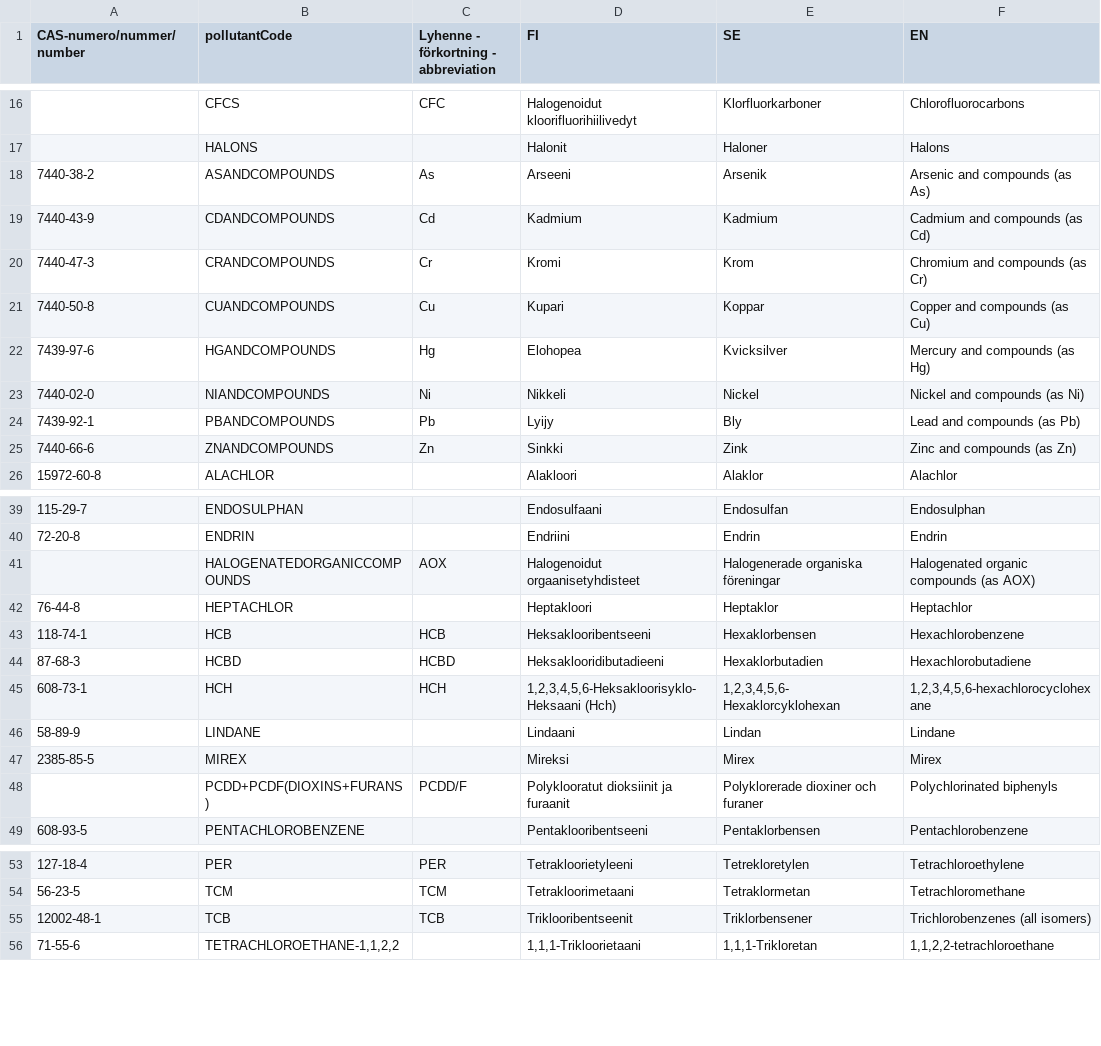
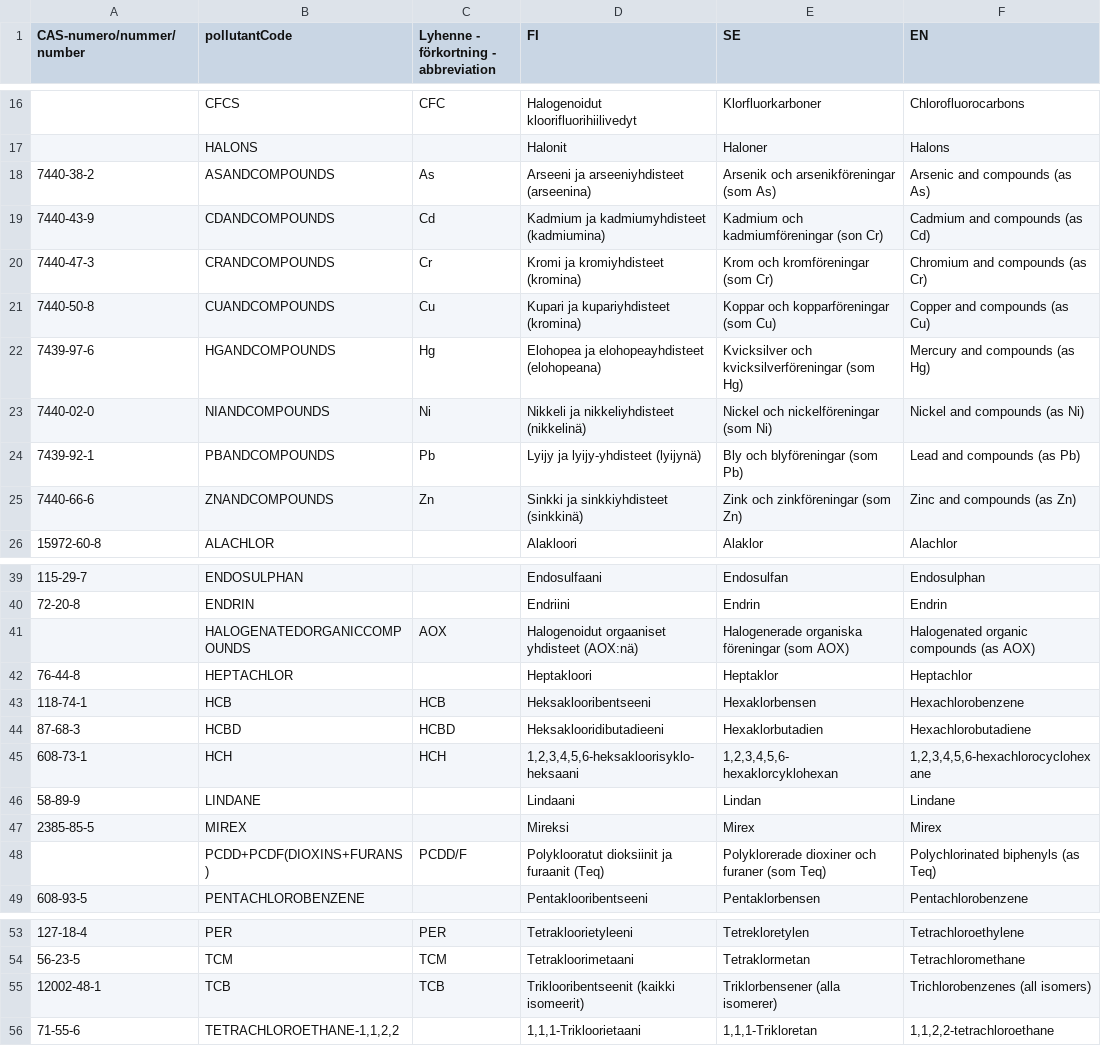
Before and after one commit to sykefi/PRTR, a CSV file: ui/translation_source/pollutant_codes.csv, drawn as a sheet; only a part is shown, gaps mark what is left out; the diff covers the shown part only.

```diff
--- a/ui/translation_source/pollutant_codes.csv
+++ b/ui/translation_source/pollutant_codes.csv
@@ -17,10 +17,10 @@
 ;HALONS;;Halonit;Haloner;Halons
-7440-38-2;ASANDCOMPOUNDS;As;Arseeni;Arsenik;Arsenic and compounds (as As)
-7440-43-9;CDANDCOMPOUNDS;Cd;Kadmium;Kadmium;Cadmium and compounds (as Cd)
-7440-47-3;CRANDCOMPOUNDS;Cr;Kromi;Krom;Chromium and compounds (as Cr)
-7440-50-8;CUANDCOMPOUNDS;Cu;Kupari;Koppar;Copper and compounds (as Cu)
-7439-97-6;HGANDCOMPOUNDS;Hg;Elohopea;Kvicksilver;Mercury and compounds (as Hg)
-7440-02-0;NIANDCOMPOUNDS;Ni;Nikkeli;Nickel;Nickel and compounds (as Ni)
-7439-92-1;PBANDCOMPOUNDS;Pb;Lyijy;Bly;Lead and compounds (as Pb)
-7440-66-6;ZNANDCOMPOUNDS;Zn;Sinkki;Zink;Zinc and compounds (as Zn)
+7440-38-2;ASANDCOMPOUNDS;As;Arseeni ja arseeniyhdisteet (arseenina);Arsenik och arsenikföreningar (som As);Arsenic and compounds (as As)
+7440-43-9;CDANDCOMPOUNDS;Cd;Kadmium ja kadmiumyhdisteet (kadmiumina);Kadmium och kadmiumföreningar (son Cr);Cadmium and compounds (as Cd)
+7440-47-3;CRANDCOMPOUNDS;Cr;Kromi ja kromiyhdisteet (kromina);Krom och kromföreningar (som Cr);Chromium and compounds (as Cr)
+7440-50-8;CUANDCOMPOUNDS;Cu;Kupari ja kupariyhdisteet (kromina);Koppar och kopparföreningar (som Cu);Copper and compounds (as Cu)
+7439-97-6;HGANDCOMPOUNDS;Hg;Elohopea ja elohopeayhdisteet (elohopeana);Kvicksilver och kvicksilverföreningar (som Hg);Mercury and compounds (as Hg)
+7440-02-0;NIANDCOMPOUNDS;Ni;Nikkeli ja nikkeliyhdisteet (nikkelinä);Nickel och nickelföreningar (som Ni);Nickel and compounds (as Ni)
+7439-92-1;PBANDCOMPOUNDS;Pb;Lyijy ja lyijy-yhdisteet (lyijynä);Bly och blyföreningar (som Pb);Lead and compounds (as Pb)
+7440-66-6;ZNANDCOMPOUNDS;Zn;Sinkki ja sinkkiyhdisteet (sinkkinä);Zink och zinkföreningar (som Zn);Zinc and compounds (as Zn)
 15972-60-8;ALACHLOR;;Alakloori;Alaklor;Alachlor
@@ -40,3 +40,3 @@
 72-20-8;ENDRIN;;Endriini;Endrin;Endrin
-;HALOGENATEDORGANICCOMPOUNDS;AOX;Halogenoidut orgaanisetyhdisteet;Halogenerade organiska föreningar;Halogenated organic compounds (as AOX)
+;HALOGENATEDORGANICCOMPOUNDS;AOX;Halogenoidut orgaaniset yhdisteet (AOX:nä);Halogenerade organiska föreningar (som AOX);Halogenated organic compounds (as AOX)
 76-44-8;HEPTACHLOR;;Heptakloori;Heptaklor;Heptachlor
@@ -45,5 +45,5 @@
-608-73-1;HCH;HCH;1,2,3,4,5,6-Heksakloorisyklo-Heksaani (Hch);1,2,3,4,5,6- Hexaklorcyklohexan;1,2,3,4,5,6-hexachlorocyclohexane
+608-73-1;HCH;HCH;1,2,3,4,5,6-heksakloorisyklo-heksaani ;1,2,3,4,5,6- hexaklorcyklohexan;1,2,3,4,5,6-hexachlorocyclohexane
 58-89-9;LINDANE;;Lindaani;Lindan;Lindane
 2385-85-5;MIREX;;Mireksi;Mirex;Mirex
-;PCDD+PCDF(DIOXINS+FURANS);PCDD/F;Polyklooratut dioksiinit ja furaanit;Polyklorerade dioxiner och furaner;Polychlorinated biphenyls
+;PCDD+PCDF(DIOXINS+FURANS);PCDD/F;Polyklooratut dioksiinit ja furaanit (Teq);Polyklorerade dioxiner och furaner (som Teq);Polychlorinated biphenyls (as Teq)
 608-93-5;PENTACHLOROBENZENE;;Pentaklooribentseeni;Pentaklorbensen;Pentachlorobenzene
@@ -54,3 +54,3 @@
 56-23-5;TCM;TCM;Tetrakloorimetaani ;Tetraklormetan;Tetrachloromethane
-12002-48-1;TCB;TCB;Triklooribentseenit ;Triklorbensener;Trichlorobenzenes (all isomers)
+12002-48-1;TCB;TCB;Triklooribentseenit (kaikki isomeerit);Triklorbensener (alla isomerer);Trichlorobenzenes (all isomers)
 71-55-6;TETRACHLOROETHANE-1,1,2,2;;1,1,1-Trikloorietaani;1,1,1-Trikloretan;1,1,2,2-tetrachloroethane
```
Also changed, not shown: 3 added rows and 20 edited cells elsewhere in this file, ui/translation_source/facility_types.csv, 8 other files.
